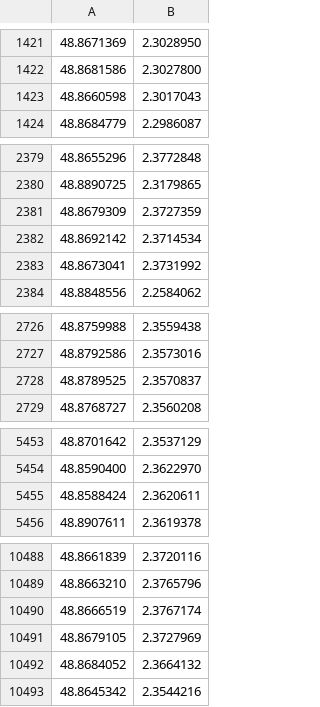
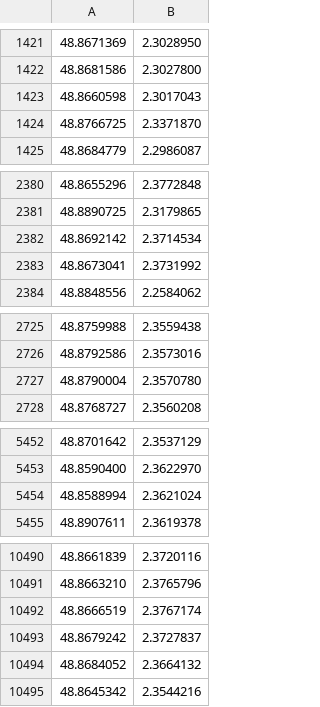
Before and after one commit to mbolinas/CISC475, a CSV file: map/datasets/generated/poiParis.csv, drawn as a sheet; only a part is shown, gaps mark what is left out; the diff covers the shown part only.

```diff
--- a/map/datasets/generated/poiParis.csv
+++ b/map/datasets/generated/poiParis.csv
@@ -1423,2 +1423,3 @@
 48.8660598,2.3017043
+48.8766725,2.3371870
 48.8684779,2.2986087
@@ -2380,3 +2381,2 @@
 48.8890725,2.3179865
-48.8679309,2.3727359
 48.8692142,2.3714534
@@ -2727,3 +2726,3 @@
 48.8792586,2.3573016
-48.8789525,2.3570837
+48.8790004,2.3570780
 48.8768727,2.3560208
@@ -5454,3 +5453,3 @@
 48.8590400,2.3622970
-48.8588424,2.3620611
+48.8588994,2.3621024
 48.8907611,2.3619378
@@ -10490,3 +10492,3 @@
 48.8666519,2.3767174
-48.8679105,2.3727969
+48.8679242,2.3727837
 48.8684052,2.3664132
```
Also changed, not shown: 30 added rows and 3 removed rows elsewhere in this file, 6 other files.
